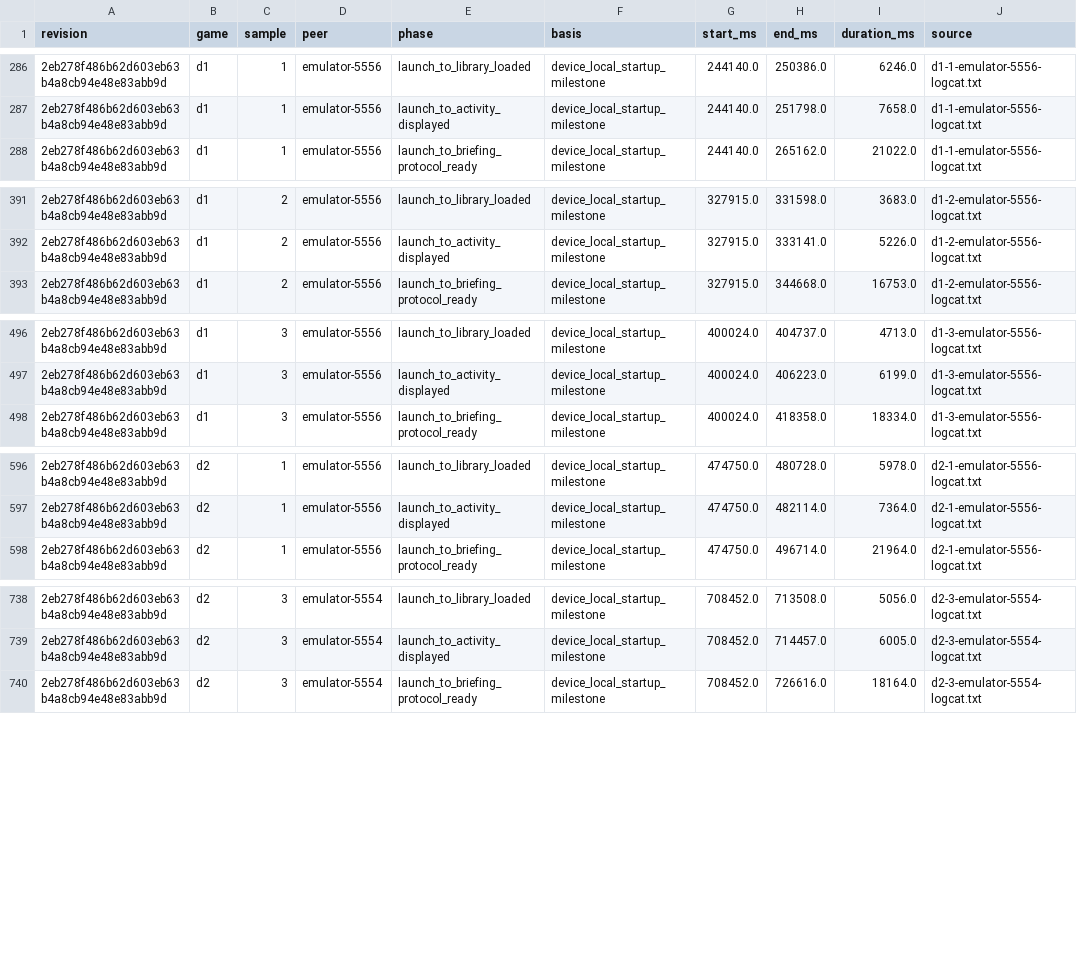
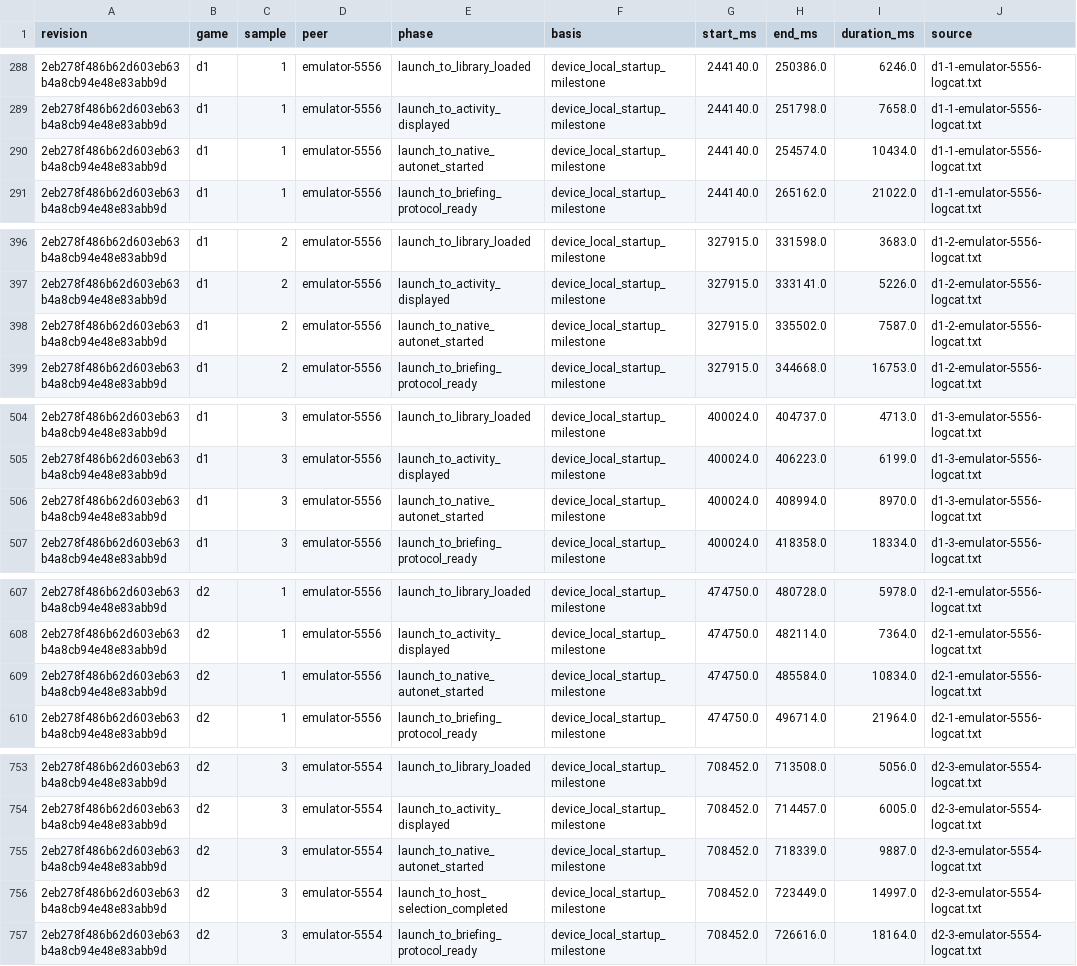
Before and after one commit to larsonm-personal/dxx-redux, a CSV file: android/ai tool plans/performance/lan_transition_latency_20261020_results/before/timings.csv, drawn as a sheet; only a part is shown, gaps mark what is left out; the diff covers the shown part only; the diff names each change by its address in the sheet, - before the commit and + after, or states it on an @@ line.

```diff
--- a/android/ai tool plans/performance/lan_transition_latency_20261020_results/before/timings.csv
+++ b/android/ai tool plans/performance/lan_transition_latency_20261020_results/before/timings.csv
+row 290: 2eb278f486b62d603eb63b4a8cb94e48e83abb9d | d1 | 1 | emulator-5556 | launch_to_native_autonet_started | device_local_startup_milestone | 244140.0 | 254574.0 | 10434.0 | d1-1-emulator-5556-logcat.txt
+row 398: 2eb278f486b62d603eb63b4a8cb94e48e83abb9d | d1 | 2 | emulator-5556 | launch_to_native_autonet_started | device_local_startup_milestone | 327915.0 | 335502.0 | 7587.0 | d1-2-emulator-5556-logcat.txt
+row 506: 2eb278f486b62d603eb63b4a8cb94e48e83abb9d | d1 | 3 | emulator-5556 | launch_to_native_autonet_started | device_local_startup_milestone | 400024.0 | 408994.0 | 8970.0 | d1-3-emulator-5556-logcat.txt
+row 609: 2eb278f486b62d603eb63b4a8cb94e48e83abb9d | d2 | 1 | emulator-5556 | launch_to_native_autonet_started | device_local_startup_milestone | 474750.0 | 485584.0 | 10834.0 | d2-1-emulator-5556-logcat.txt
+row 755: 2eb278f486b62d603eb63b4a8cb94e48e83abb9d | d2 | 3 | emulator-5554 | launch_to_native_autonet_started | device_local_startup_milestone | 708452.0 | 718339.0 | 9887.0 | d2-3-emulator-5554-logcat.txt
+row 756: 2eb278f486b62d603eb63b4a8cb94e48e83abb9d | d2 | 3 | emulator-5554 | launch_to_host_selection_completed | device_local_startup_milestone | 708452.0 | 723449.0 | 14997.0 | d2-3-emulator-5554-logcat.txt
```
Also changed, not shown: 12 added rows elsewhere in this file, 8 other files.
